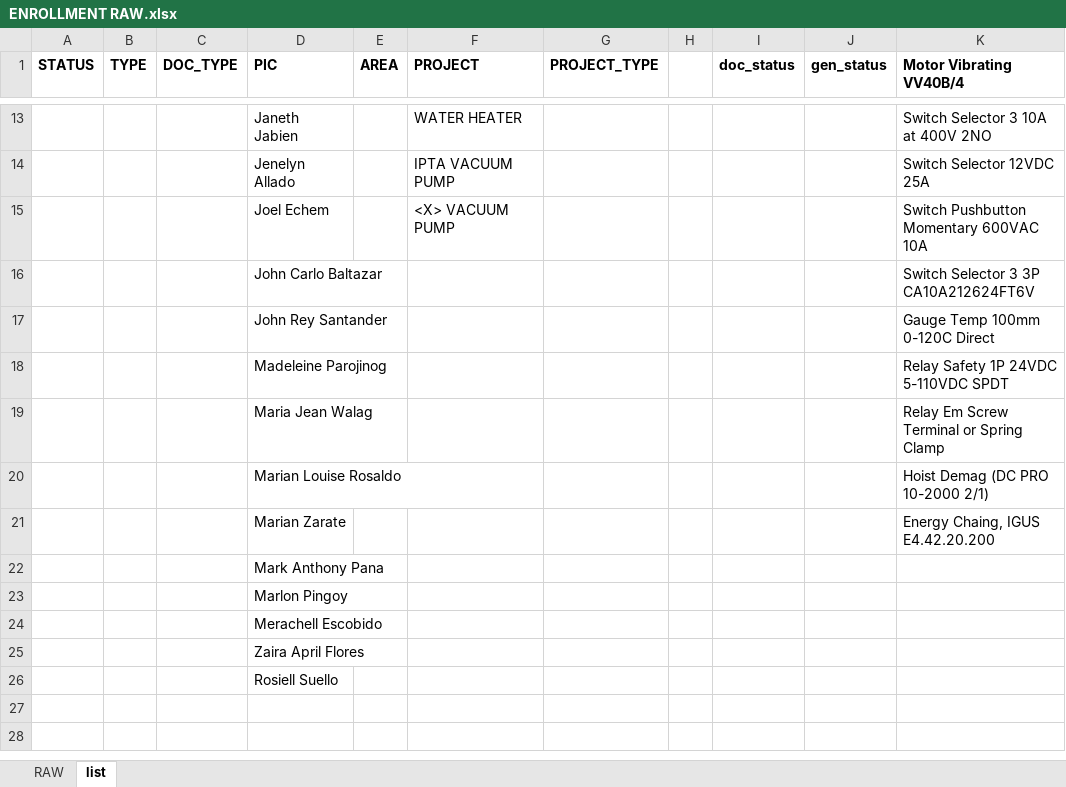
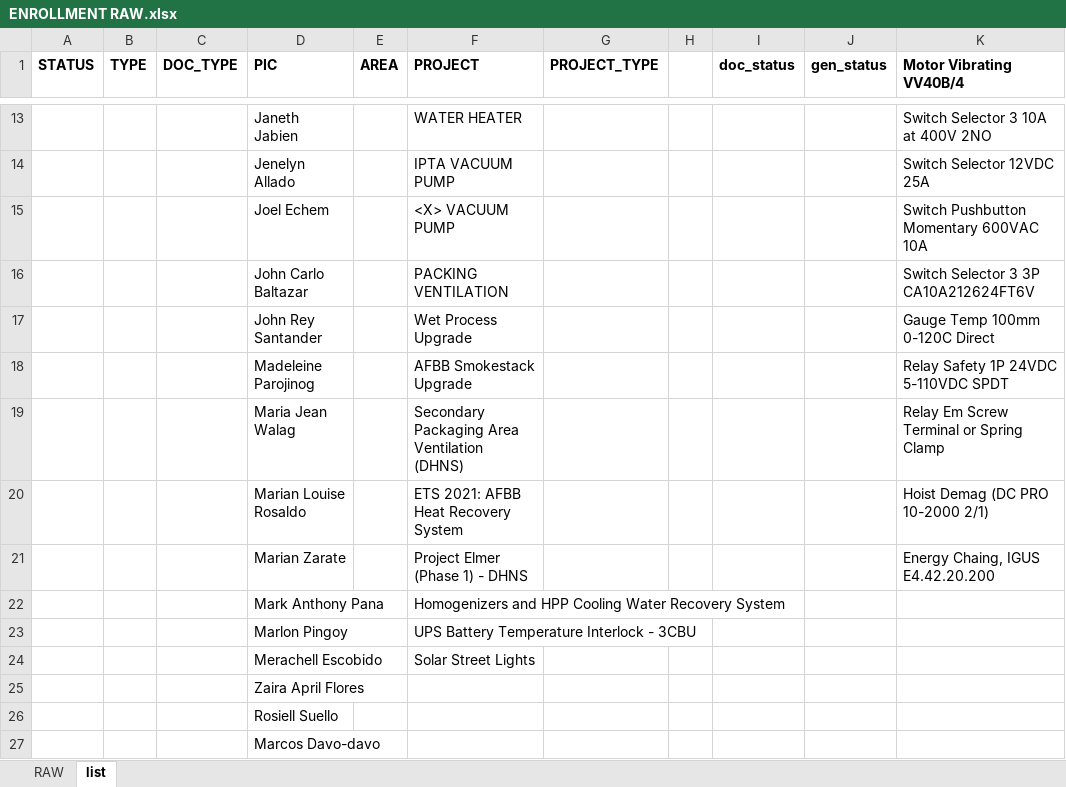
Before and after one commit to fctadena/tbmc-data-management, an Excel workbook: data/enrollment/ENROLLMENT RAW.xlsx, sheet list, drawn as a sheet; only a part is shown, gaps mark what is left out; values as stored, in another font and other column widths than the file's, no borders; the diff names each change by its address in the sheet, - before the commit and + after, or states it on an @@ line.

```diff
--- a/data/enrollment/ENROLLMENT RAW.xlsx (sheet list)
+++ b/data/enrollment/ENROLLMENT RAW.xlsx (sheet list)
-F16 (PROJECT): (empty)
+F16 (PROJECT): PACKING VENTILATION
-F17 (PROJECT): (empty)
+F17 (PROJECT): Wet Process Upgrade
-F18 (PROJECT): (empty)
+F18 (PROJECT): AFBB Smokestack Upgrade
-F19 (PROJECT): (empty)
+F19 (PROJECT): Secondary Packaging Area Ventilation (DHNS)
-F20 (PROJECT): (empty)
+F20 (PROJECT): ETS 2021: AFBB Heat Recovery System
-F21 (PROJECT): (empty)
+F21 (PROJECT): Project Elmer (Phase 1) - DHNS
-F22 (PROJECT): (empty)
+F22 (PROJECT): Homogenizers and HPP Cooling Water Recovery System
-F23 (PROJECT): (empty)
+F23 (PROJECT): UPS Battery Temperature Interlock - 3CBU
-F24 (PROJECT): (empty)
+F24 (PROJECT): Solar Street Lights
+row 27:  |  |  | Marcos Davo-davo
```
Also changed, not shown: sheet RAW, hidden cells, 1 other file.
